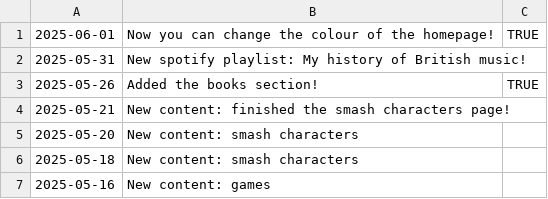
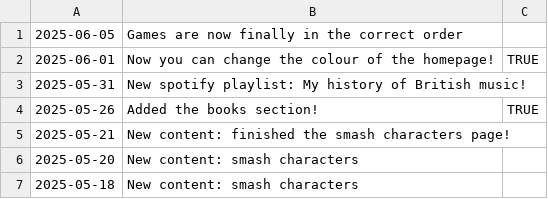
Before and after one commit to fraserisverycool/frasers-website, a CSV file: src/assets/homepage/changelog/changelog.csv, drawn as a sheet; only a part is shown; the shorter side is filled out with more unchanged rows.

Commit message:
games in the right order

```diff
--- a/src/assets/homepage/changelog/changelog.csv
+++ b/src/assets/homepage/changelog/changelog.csv
@@ -1 +1,2 @@
+2025-06-05,Games are now finally in the correct order,
 2025-06-01,Now you can change the colour of the homepage!,TRUE
```
Also changed, not shown: 18 other files.
